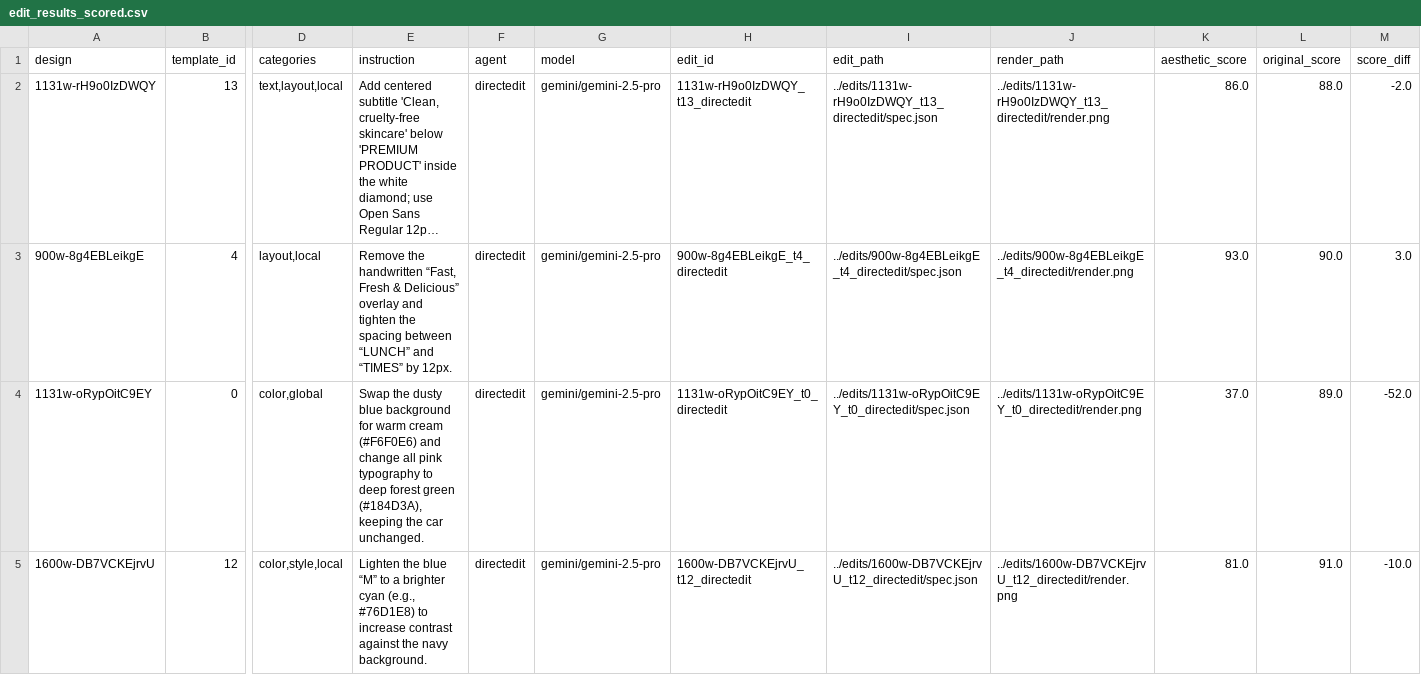
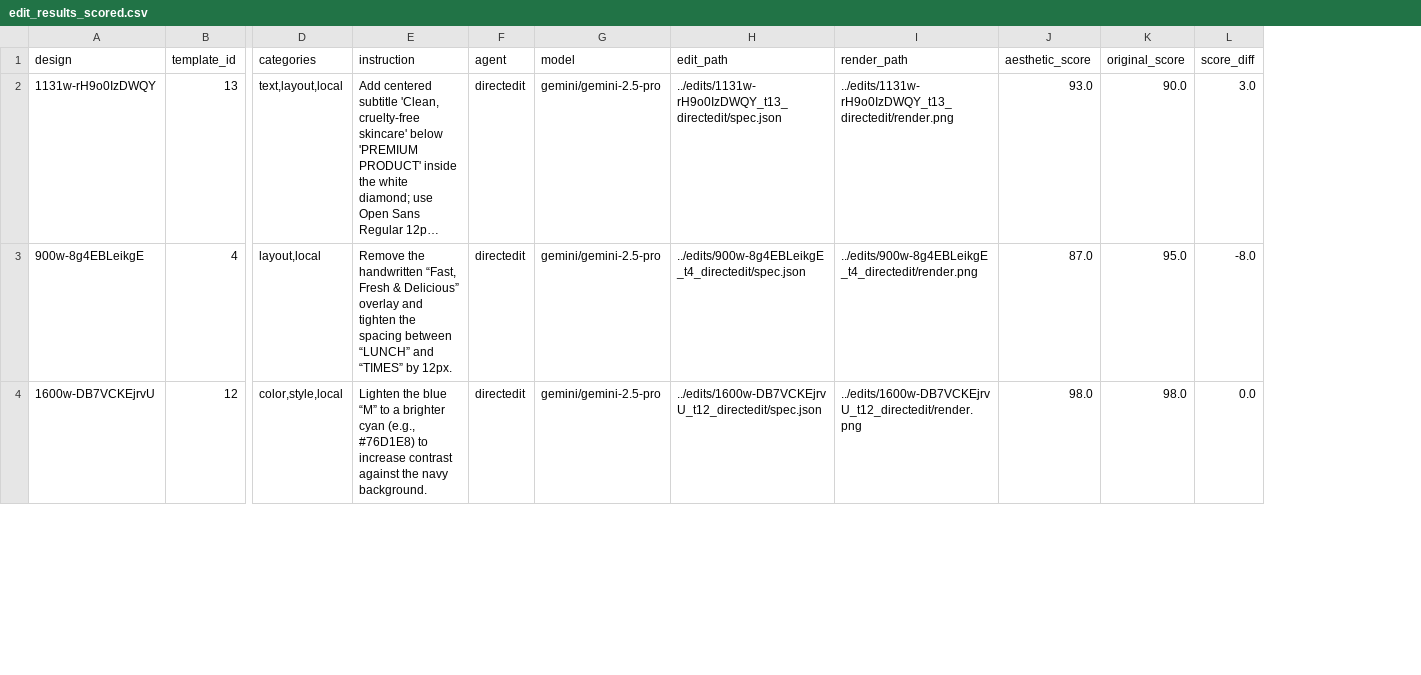
Before and after one commit to DaveFerBear/reconstruction-research, a CSV file: notebooks/edit_results_scored.csv, drawn as a sheet; only a part is shown, gaps mark what is left out; long unchanged cells end in …; removed rows and columns are numbered as before the commit, all else as after; rows hold the shown columns only; the diff covers the shown part only; the diff names each change by its address in the sheet, - before the commit and + after, or states it on an @@ line.

```diff
--- a/notebooks/edit_results_scored.csv
+++ b/notebooks/edit_results_scored.csv
-column H (edit_id), rows 2-3: 1131w-rH9o0IzDWQY_t13_directedit | 900w-8g4EBLeikgE_t4_directedit; row 5: 1600w-DB7VCKEjrvU_t12_directedit
-J2 (aesthetic_score): 86.0
+J2 (aesthetic_score): 93.0
-K2 (original_score): 88.0
+K2 (original_score): 90.0
-L2 (score_diff): -2.0
+L2 (score_diff): 3.0
-J3 (aesthetic_score): 93.0
+J3 (aesthetic_score): 87.0
-K3 (original_score): 90.0
+K3 (original_score): 95.0
-L3 (score_diff): 3.0
+L3 (score_diff): -8.0
-row 4: 1131w-oRypOitC9EY | 0 | color,global | Swap the dusty blue background for warm cream (#F6F0E6) and change all pink typography to deep forest green (#184D3A), keeping the car unchanged. | directedit | gemini/gemini-2.5-pro | 1131w-oRypOitC9EY_t0_directedit | ../edits/1131w-oRypOitC9EY_t0_directedit/spec.json | ../edits/1131w-oRypOitC9EY_t0_directedit/render.png | 37.0 | 89.0 | -52.0
-J4 (aesthetic_score): 81.0
+J4 (aesthetic_score): 98.0
-K4 (original_score): 91.0
+K4 (original_score): 98.0
-L4 (score_diff): -10.0
+L4 (score_diff): 0.0
```
Also changed, not shown: 3 added rows, 2 removed rows and 12 edited cells elsewhere in this file, notebooks/edit_results.csv, 47 other files.
